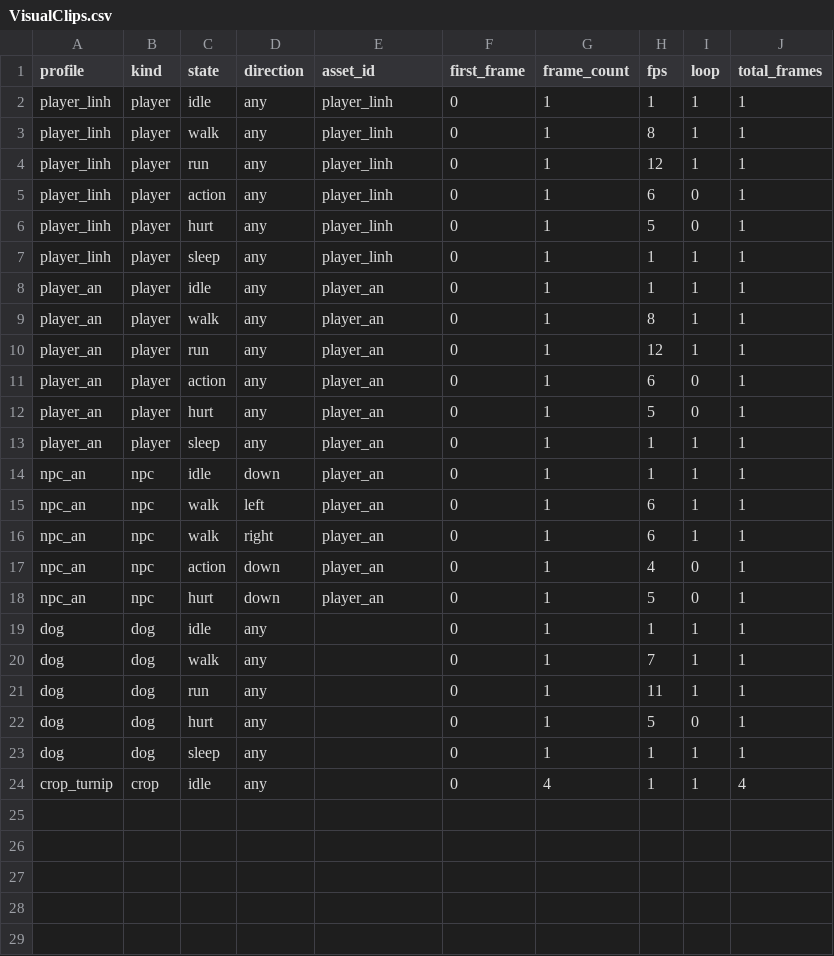
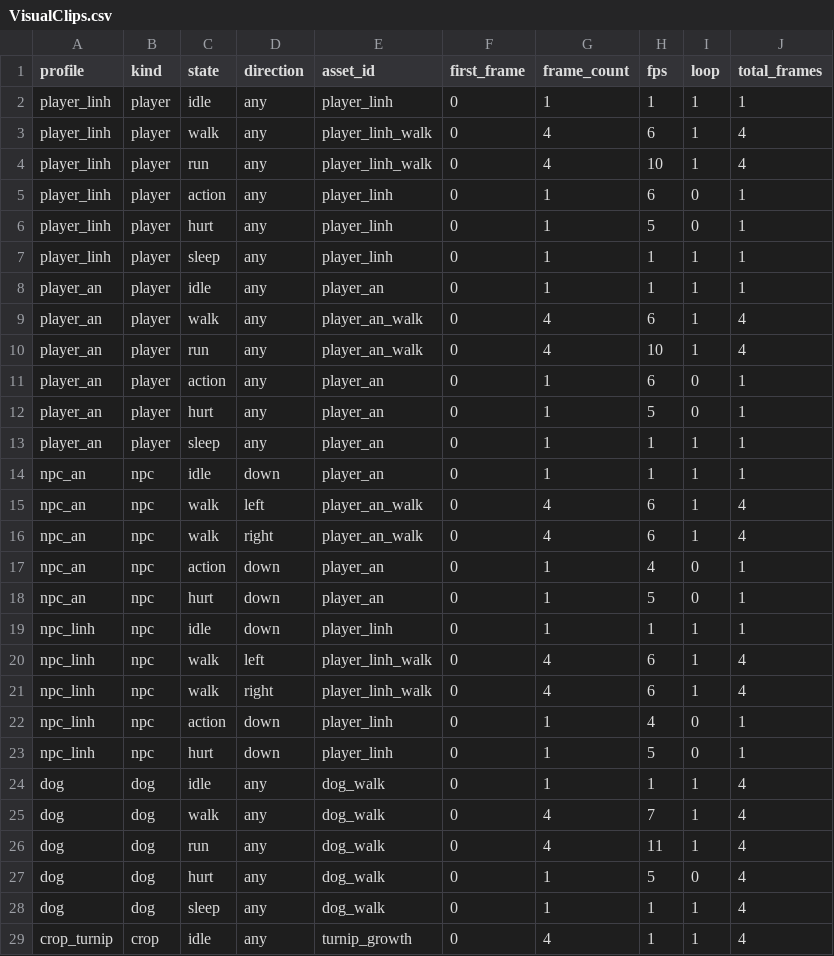
Before and after one commit to viet-zero/MyFarmEngine, a CSV file: Gameplay/Data/VisualClips.csv, drawn as a sheet.

```diff
--- a/Gameplay/Data/VisualClips.csv
+++ b/Gameplay/Data/VisualClips.csv
@@ -2,4 +2,4 @@ profile,kind,state,direction,asset_id,first_frame,frame_count,fps,loop,total_fra
 player_linh,player,idle,any,player_linh,0,1,1,1,1
-player_linh,player,walk,any,player_linh,0,1,8,1,1
-player_linh,player,run,any,player_linh,0,1,12,1,1
+player_linh,player,walk,any,player_linh_walk,0,4,6,1,4
+player_linh,player,run,any,player_linh_walk,0,4,10,1,4
 player_linh,player,action,any,player_linh,0,1,6,0,1
@@ -8,4 +8,4 @@ player_linh,player,sleep,any,player_linh,0,1,1,1,1
 player_an,player,idle,any,player_an,0,1,1,1,1
-player_an,player,walk,any,player_an,0,1,8,1,1
-player_an,player,run,any,player_an,0,1,12,1,1
+player_an,player,walk,any,player_an_walk,0,4,6,1,4
+player_an,player,run,any,player_an_walk,0,4,10,1,4
 player_an,player,action,any,player_an,0,1,6,0,1
@@ -14,11 +14,16 @@ player_an,player,sleep,any,player_an,0,1,1,1,1
 npc_an,npc,idle,down,player_an,0,1,1,1,1
-npc_an,npc,walk,left,player_an,0,1,6,1,1
-npc_an,npc,walk,right,player_an,0,1,6,1,1
+npc_an,npc,walk,left,player_an_walk,0,4,6,1,4
+npc_an,npc,walk,right,player_an_walk,0,4,6,1,4
 npc_an,npc,action,down,player_an,0,1,4,0,1
 npc_an,npc,hurt,down,player_an,0,1,5,0,1
-dog,dog,idle,any,,0,1,1,1,1
-dog,dog,walk,any,,0,1,7,1,1
-dog,dog,run,any,,0,1,11,1,1
-dog,dog,hurt,any,,0,1,5,0,1
-dog,dog,sleep,any,,0,1,1,1,1
-crop_turnip,crop,idle,any,,0,4,1,1,4
+npc_linh,npc,idle,down,player_linh,0,1,1,1,1
+npc_linh,npc,walk,left,player_linh_walk,0,4,6,1,4
+npc_linh,npc,walk,right,player_linh_walk,0,4,6,1,4
+npc_linh,npc,action,down,player_linh,0,1,4,0,1
+npc_linh,npc,hurt,down,player_linh,0,1,5,0,1
+dog,dog,idle,any,dog_walk,0,1,1,1,4
+dog,dog,walk,any,dog_walk,0,4,7,1,4
+dog,dog,run,any,dog_walk,0,4,11,1,4
+dog,dog,hurt,any,dog_walk,0,1,5,0,4
+dog,dog,sleep,any,dog_walk,0,1,1,1,4
+crop_turnip,crop,idle,any,turnip_growth,0,4,1,1,4
```
Also changed, not shown: Assets/Art/manifest.csv, Assets/Original/manifest.csv, 17 other files.
